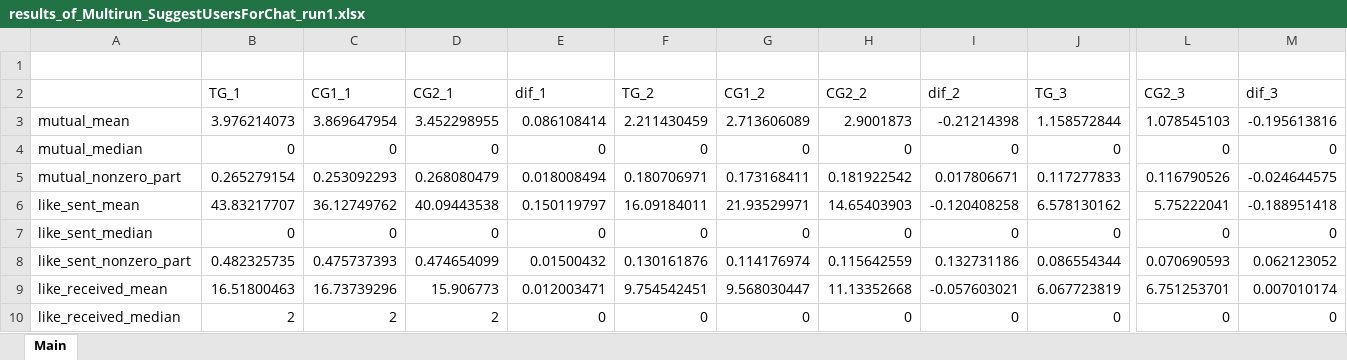
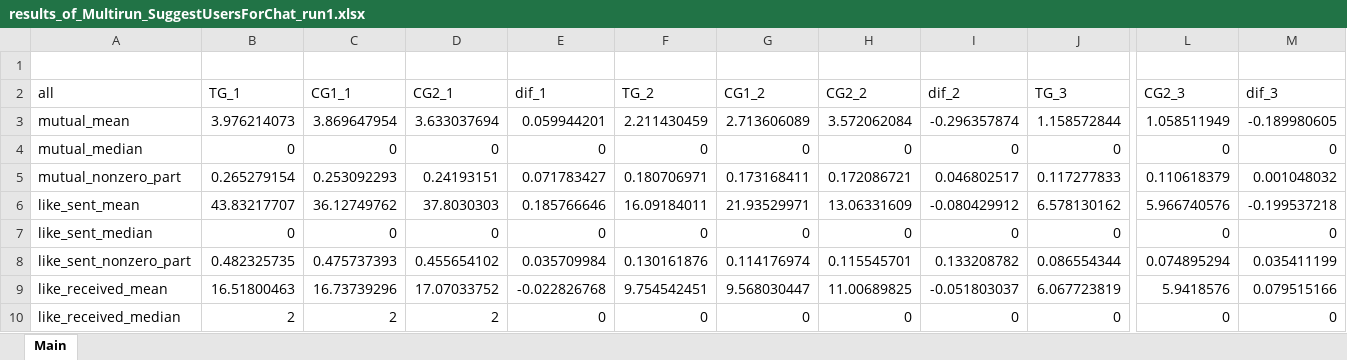
Before and after one commit to finegrip/TopfaceAnalytics, an Excel workbook: Multirun_SuggestUsersForChat_run1/results_of_Multirun_SuggestUsersForChat_run1.xlsx, sheet Main, drawn as a sheet; only a part is shown, gaps mark what is left out; values as stored, in another font and other column widths than the file's, no cell formats; the diff covers the shown part only; the diff names each change by its address in the sheet, - before the commit and + after, or states it on an @@ line.

Commit message:
Multirun_SuggestUsersForChat_run1

```diff
--- a/Multirun_SuggestUsersForChat_run1/results_of_Multirun_SuggestUsersForChat_run1.xlsx (sheet Main)
+++ b/Multirun_SuggestUsersForChat_run1/results_of_Multirun_SuggestUsersForChat_run1.xlsx (sheet Main)
-A2: (empty)
+A2: all
-D3 (CG2_1): 3.452298955
+D3 (CG2_1): 3.633037694
-E3 (dif_1): 0.086108414
+E3 (dif_1): 0.059944201
-H3 (CG2_2): 2.9001873
+H3 (CG2_2): 3.572062084
-I3 (dif_2): -0.21214398
+I3 (dif_2): -0.296357874
-L3 (CG2_3): 1.078545103
+L3 (CG2_3): 1.058511949
-M3 (dif_3): -0.195613816
+M3 (dif_3): -0.189980605
-D5 (CG2_1): 0.268080479
+D5 (CG2_1): 0.24193151
-E5 (dif_1): 0.018008494
+E5 (dif_1): 0.071783427
-H5 (CG2_2): 0.181922542
+H5 (CG2_2): 0.172086721
-I5 (dif_2): 0.017806671
+I5 (dif_2): 0.046802517
-L5 (CG2_3): 0.116790526
+L5 (CG2_3): 0.110618379
-M5 (dif_3): -0.024644575
+M5 (dif_3): 0.001048032
-D6 (CG2_1): 40.09443538
+D6 (CG2_1): 37.8030303
-E6 (dif_1): 0.150119797
+E6 (dif_1): 0.185766646
-H6 (CG2_2): 14.65403903
+H6 (CG2_2): 13.06331609
-I6 (dif_2): -0.120408258
+I6 (dif_2): -0.080429912
-L6 (CG2_3): 5.75222041
+L6 (CG2_3): 5.966740576
-M6 (dif_3): -0.188951418
+M6 (dif_3): -0.199537218
-D8 (CG2_1): 0.474654099
+D8 (CG2_1): 0.455654102
-E8 (dif_1): 0.01500432
+E8 (dif_1): 0.035709984
-H8 (CG2_2): 0.115642559
+H8 (CG2_2): 0.115545701
-I8 (dif_2): 0.132731186
+I8 (dif_2): 0.133208782
-L8 (CG2_3): 0.070690593
+L8 (CG2_3): 0.074895294
-M8 (dif_3): 0.062123052
+M8 (dif_3): 0.035411199
-D9 (CG2_1): 15.906773
+D9 (CG2_1): 17.07033752
-E9 (dif_1): 0.012003471
+E9 (dif_1): -0.022826768
-H9 (CG2_2): 11.13352668
+H9 (CG2_2): 11.00689825
-I9 (dif_2): -0.057603021
+I9 (dif_2): -0.051803037
-L9 (CG2_3): 6.751253701
+L9 (CG2_3): 5.9418576
-M9 (dif_3): 0.007010174
+M9 (dif_3): 0.079515166
```
Also changed, not shown: 104 added rows and 153 edited cells elsewhere in this sheet, cell formats, 1 other file.
